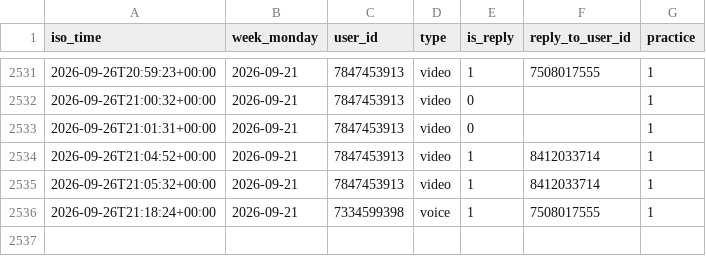
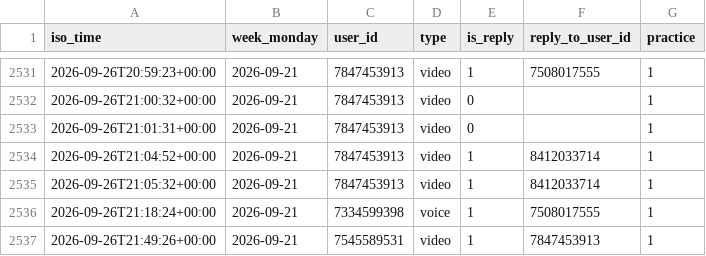
Before and after one commit to Mehinewe/weekly-topic-t, a CSV file: activity_log.csv, drawn as a sheet; only a part is shown, gaps mark what is left out; the diff names each change by its address in the sheet, - before the commit and + after, or states it on an @@ line.

```diff
--- a/activity_log.csv
+++ b/activity_log.csv
+row 2537: 2026-09-26T21:49:26+00:00 | 2026-09-21 | 7545589531 | video | 1 | 7847453913 | 1
```
Also changed, not shown: 1 other file.
